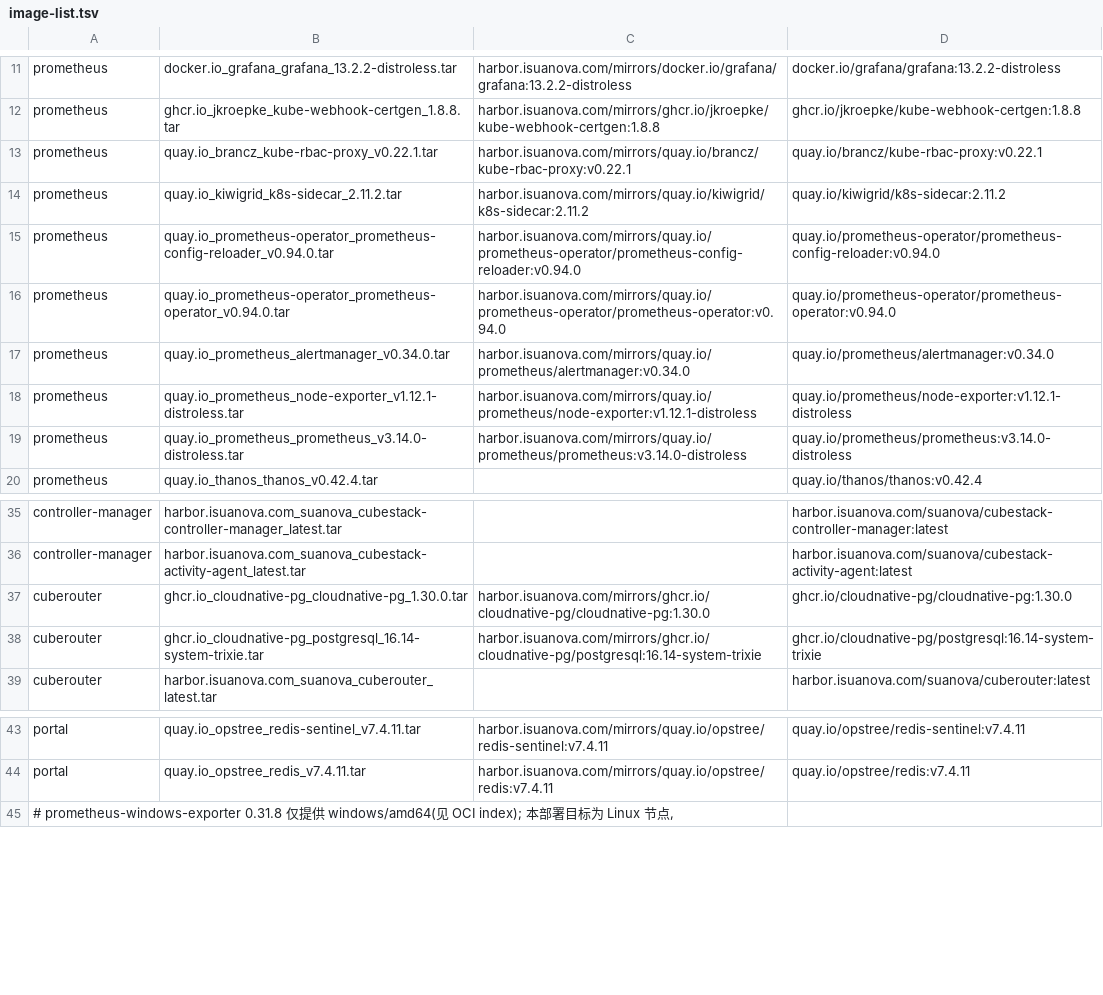
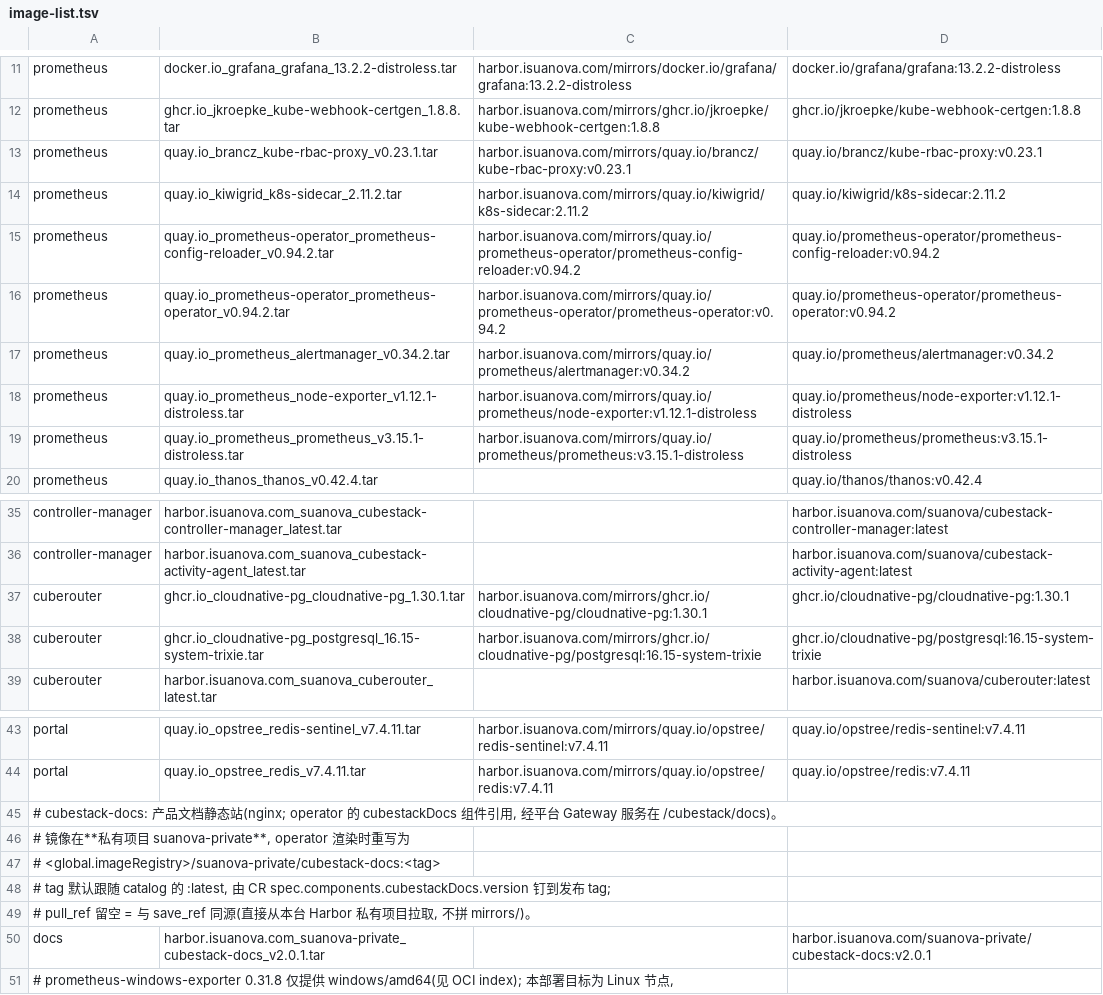
Before and after one commit to suanova/cubestack-installer, a TSV file: deployments/offline-files/cubestack-operator/image-list.tsv, drawn as a sheet; only a part is shown, gaps mark what is left out.

```diff
--- a/deployments/offline-files/cubestack-operator/image-list.tsv
+++ b/deployments/offline-files/cubestack-operator/image-list.tsv
@@ -12,9 +12,9 @@ prometheus	docker.io_grafana_grafana_13.2.2-distroless.tar	harbor.isuanova.com/m
 prometheus	ghcr.io_jkroepke_kube-webhook-certgen_1.8.8.tar	harbor.isuanova.com/mirrors/ghcr.io/jkroepke/kube-webhook-certgen:1.8.8	ghcr.io/jkroepke/kube-webhook-certgen:1.8.8
-prometheus	quay.io_brancz_kube-rbac-proxy_v0.22.1.tar	harbor.isuanova.com/mirrors/quay.io/brancz/kube-rbac-proxy:v0.22.1	quay.io/brancz/kube-rbac-proxy:v0.22.1
+prometheus	quay.io_brancz_kube-rbac-proxy_v0.23.1.tar	harbor.isuanova.com/mirrors/quay.io/brancz/kube-rbac-proxy:v0.23.1	quay.io/brancz/kube-rbac-proxy:v0.23.1
 prometheus	quay.io_kiwigrid_k8s-sidecar_2.11.2.tar	harbor.isuanova.com/mirrors/quay.io/kiwigrid/k8s-sidecar:2.11.2	quay.io/kiwigrid/k8s-sidecar:2.11.2
-prometheus	quay.io_prometheus-operator_prometheus-config-reloader_v0.94.0.tar	harbor.isuanova.com/mirrors/quay.io/prometheus-operator/prometheus-config-reloader:v0.94.0	quay.io/prometheus-operator/prometheus-config-reloader:v0.94.0
-prometheus	quay.io_prometheus-operator_prometheus-operator_v0.94.0.tar	harbor.isuanova.com/mirrors/quay.io/prometheus-operator/prometheus-operator:v0.94.0	quay.io/prometheus-operator/prometheus-operator:v0.94.0
-prometheus	quay.io_prometheus_alertmanager_v0.34.0.tar	harbor.isuanova.com/mirrors/quay.io/prometheus/alertmanager:v0.34.0	quay.io/prometheus/alertmanager:v0.34.0
+prometheus	quay.io_prometheus-operator_prometheus-config-reloader_v0.94.2.tar	harbor.isuanova.com/mirrors/quay.io/prometheus-operator/prometheus-config-reloader:v0.94.2	quay.io/prometheus-operator/prometheus-config-reloader:v0.94.2
+prometheus	quay.io_prometheus-operator_prometheus-operator_v0.94.2.tar	harbor.isuanova.com/mirrors/quay.io/prometheus-operator/prometheus-operator:v0.94.2	quay.io/prometheus-operator/prometheus-operator:v0.94.2
+prometheus	quay.io_prometheus_alertmanager_v0.34.2.tar	harbor.isuanova.com/mirrors/quay.io/prometheus/alertmanager:v0.34.2	quay.io/prometheus/alertmanager:v0.34.2
 prometheus	quay.io_prometheus_node-exporter_v1.12.1-distroless.tar	harbor.isuanova.com/mirrors/quay.io/prometheus/node-exporter:v1.12.1-distroless	quay.io/prometheus/node-exporter:v1.12.1-distroless
-prometheus	quay.io_prometheus_prometheus_v3.14.0-distroless.tar	harbor.isuanova.com/mirrors/quay.io/prometheus/prometheus:v3.14.0-distroless	quay.io/prometheus/prometheus:v3.14.0-distroless
+prometheus	quay.io_prometheus_prometheus_v3.15.1-distroless.tar	harbor.isuanova.com/mirrors/quay.io/prometheus/prometheus:v3.15.1-distroless	quay.io/prometheus/prometheus:v3.15.1-distroless
 prometheus	quay.io_thanos_thanos_v0.42.4.tar		quay.io/thanos/thanos:v0.42.4
@@ -36,4 +36,4 @@ controller-manager	harbor.isuanova.com_suanova_cubestack-controller-manager_late
 controller-manager	harbor.isuanova.com_suanova_cubestack-activity-agent_latest.tar		harbor.isuanova.com/suanova/cubestack-activity-agent:latest
-cuberouter	ghcr.io_cloudnative-pg_cloudnative-pg_1.30.0.tar	harbor.isuanova.com/mirrors/ghcr.io/cloudnative-pg/cloudnative-pg:1.30.0	ghcr.io/cloudnative-pg/cloudnative-pg:1.30.0
-cuberouter	ghcr.io_cloudnative-pg_postgresql_16.14-system-trixie.tar	harbor.isuanova.com/mirrors/ghcr.io/cloudnative-pg/postgresql:16.14-system-trixie	ghcr.io/cloudnative-pg/postgresql:16.14-system-trixie
+cuberouter	ghcr.io_cloudnative-pg_cloudnative-pg_1.30.1.tar	harbor.isuanova.com/mirrors/ghcr.io/cloudnative-pg/cloudnative-pg:1.30.1	ghcr.io/cloudnative-pg/cloudnative-pg:1.30.1
+cuberouter	ghcr.io_cloudnative-pg_postgresql_16.15-system-trixie.tar	harbor.isuanova.com/mirrors/ghcr.io/cloudnative-pg/postgresql:16.15-system-trixie	ghcr.io/cloudnative-pg/postgresql:16.15-system-trixie
 cuberouter	harbor.isuanova.com_suanova_cuberouter_latest.tar		harbor.isuanova.com/suanova/cuberouter:latest
@@ -44,2 +44,8 @@ portal	quay.io_opstree_redis-sentinel_v7.4.11.tar	harbor.isuanova.com/mirrors/qu
 portal	quay.io_opstree_redis_v7.4.11.tar	harbor.isuanova.com/mirrors/quay.io/opstree/redis:v7.4.11	quay.io/opstree/redis:v7.4.11
+# cubestack-docs: 产品文档静态站(nginx; operator 的 cubestackDocs 组件引用, 经平台 Gateway 服务在 /cubestack/docs)。
+#   镜像在**私有项目 suanova-private**, operator 渲染时重写为
+#     <global.imageRegistry>/suanova-private/cubestack-docs:<tag>
+#   tag 默认跟随 catalog 的 :latest, 由 CR spec.components.cubestackDocs.version 钉到发布 tag;
+#   pull_ref 留空 = 与 save_ref 同源(直接从本台 Harbor 私有项目拉取, 不拼 mirrors/)。
+docs	harbor.isuanova.com_suanova-private_cubestack-docs_v2.0.1.tar		harbor.isuanova.com/suanova-private/cubestack-docs:v2.0.1
 # prometheus-windows-exporter 0.31.8 仅提供 windows/amd64(见 OCI index); 本部署目标为 Linux 节点,
```
Also changed, not shown: deployments/releases/2.0.0/release-images.tsv, 19 other files.
